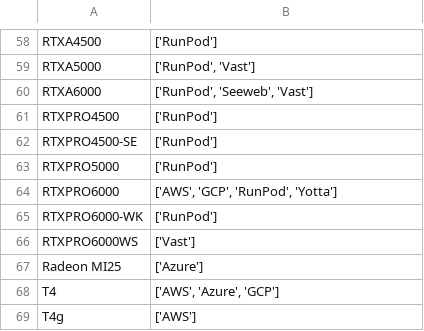
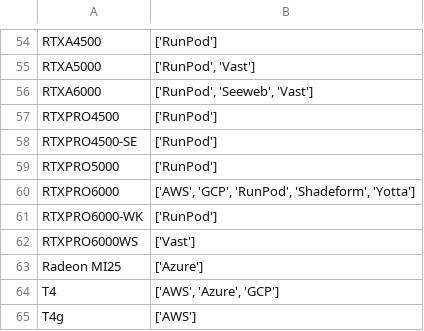
Before and after one commit to skypilot-org/skypilot-catalog, a CSV file: catalogs/v8/common/accelerators.csv, drawn as a sheet; only a part is shown, gaps mark what is left out; the diff covers the shown part only.

```diff
--- a/catalogs/v8/common/accelerators.csv
+++ b/catalogs/v8/common/accelerators.csv
@@ -63,3 +59,3 @@ RTXPRO4500-SE,['RunPod']
 RTXPRO5000,['RunPod']
-RTXPRO6000,"['AWS', 'GCP', 'RunPod', 'Yotta']"
+RTXPRO6000,"['AWS', 'GCP', 'RunPod', 'Shadeform', 'Yotta']"
 RTXPRO6000-WK,['RunPod']
```
Also changed, not shown: 4 removed rows and 7 edited cells elsewhere in this file.
